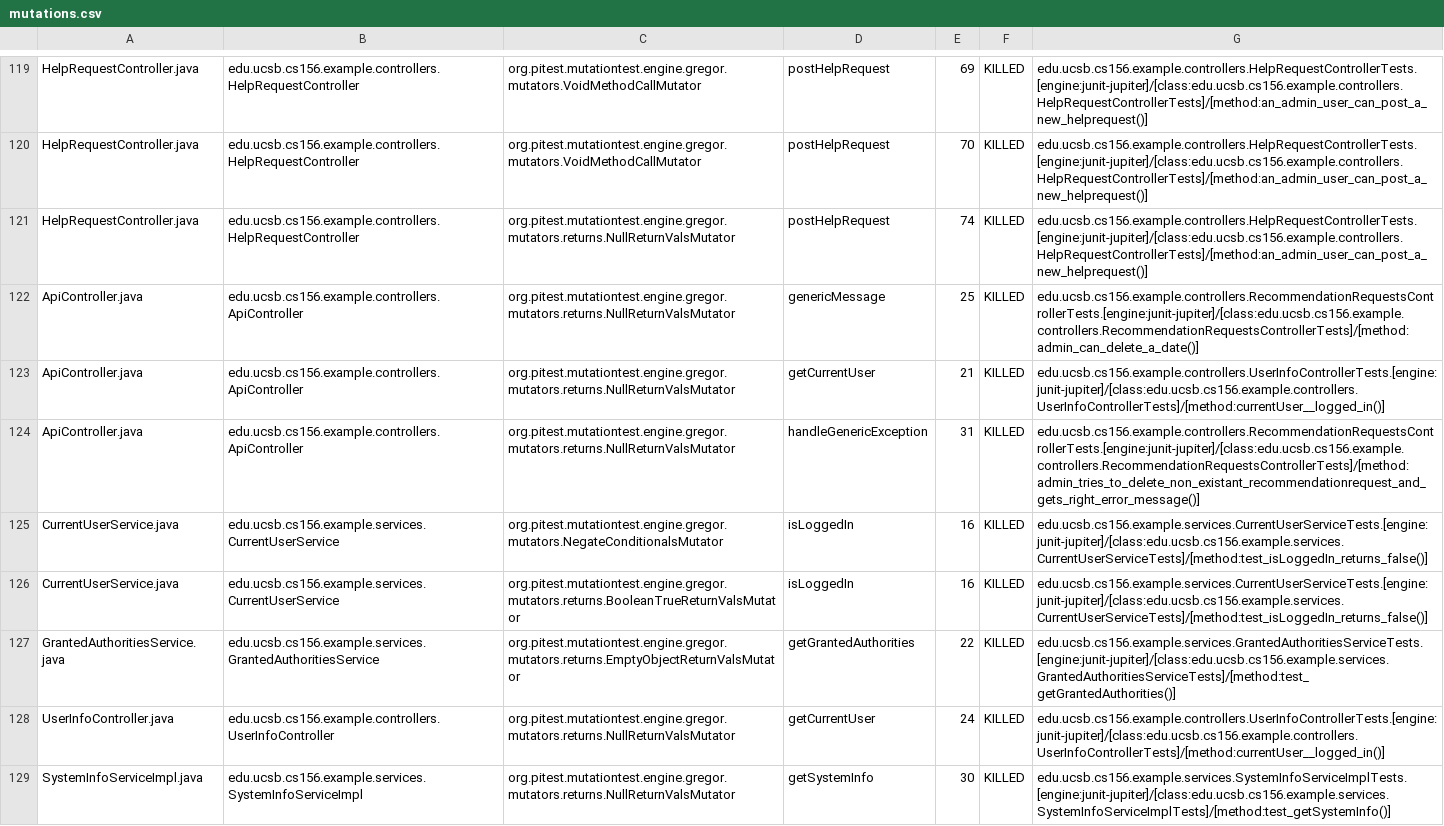
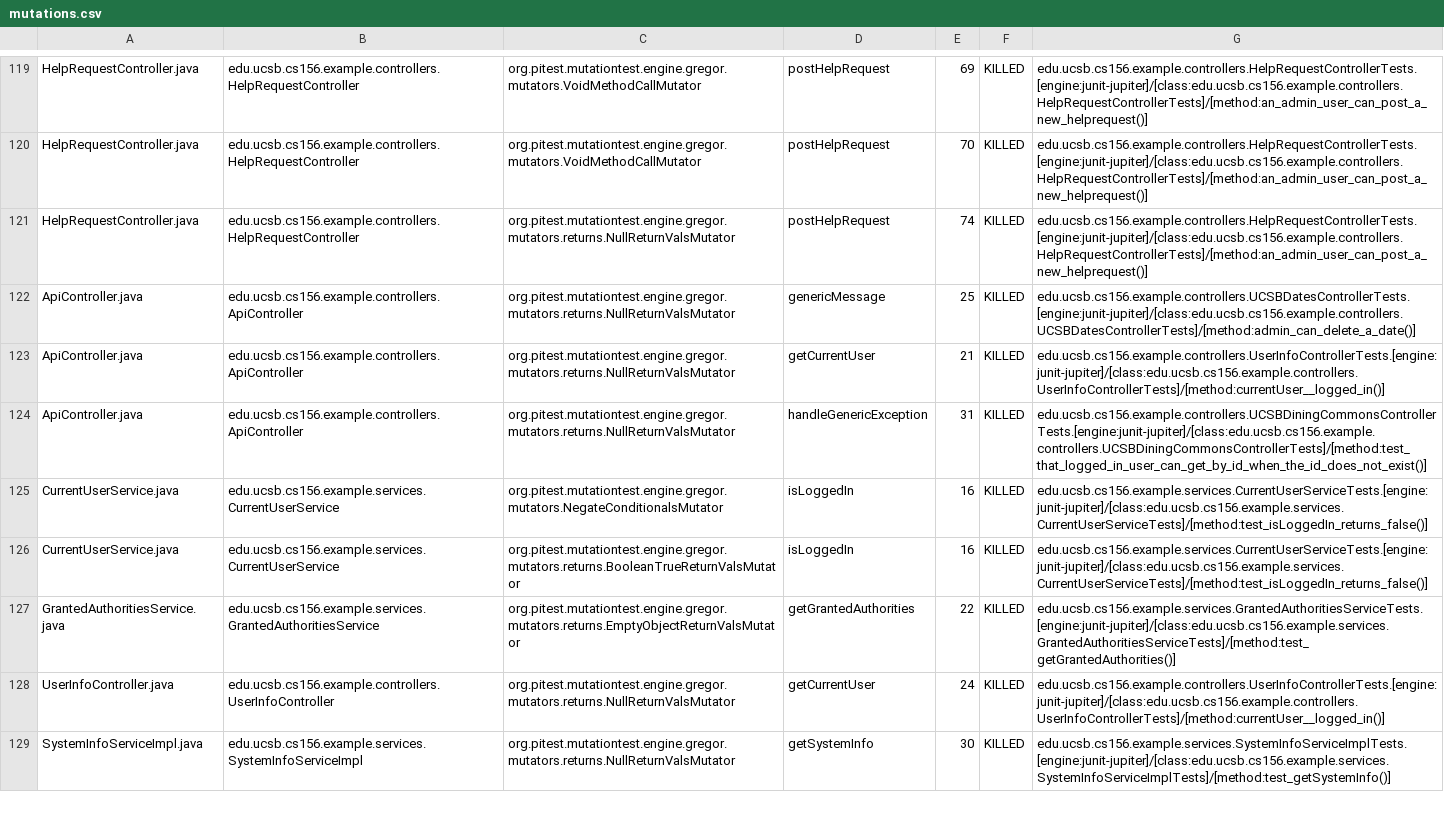
Before and after one commit to ucsb-cs156-f23/team02-f23-5pm-1, a CSV file: prs/80/pitest/mutations.csv, drawn as a sheet; only a part is shown, gaps mark what is left out.

Commit message:
Deploying to gh-pages from @ ucsb-cs156-f23/team02-f23-5pm-1@000e5b62faf4f76db5a2a6a5a38b93ce2954e9c0 🚀

```diff
--- a/prs/80/pitest/mutations.csv
+++ b/prs/80/pitest/mutations.csv
@@ -121,5 +121,5 @@ HelpRequestController.java,edu.ucsb.cs156.example.controllers.HelpRequestControl
 HelpRequestController.java,edu.ucsb.cs156.example.controllers.HelpRequestController,org.pitest.mutationtest.engine.gregor.mutators.returns.NullReturnValsMutator,postHelpRequest,74,KILLED,edu.ucsb.cs156.example.controllers.HelpRequestControllerTests.[engine:junit-jupiter]/[class:edu.ucsb.cs156.example.controllers.HelpRequestControllerTests]/[method:an_admin_user_can_post_a_new_helprequest()]
-ApiController.java,edu.ucsb.cs156.example.controllers.ApiController,org.pitest.mutationtest.engine.gregor.mutators.returns.NullReturnValsMutator,genericMessage,25,KILLED,edu.ucsb.cs156.example.controllers.RecommendationRequestsControllerTests.[engine:junit-jupiter]/[class:edu.ucsb.cs156.example.controllers.RecommendationRequestsControllerTests]/[method:admin_can_delete_a_date()]
+ApiController.java,edu.ucsb.cs156.example.controllers.ApiController,org.pitest.mutationtest.engine.gregor.mutators.returns.NullReturnValsMutator,genericMessage,25,KILLED,edu.ucsb.cs156.example.controllers.UCSBDatesControllerTests.[engine:junit-jupiter]/[class:edu.ucsb.cs156.example.controllers.UCSBDatesControllerTests]/[method:admin_can_delete_a_date()]
 ApiController.java,edu.ucsb.cs156.example.controllers.ApiController,org.pitest.mutationtest.engine.gregor.mutators.returns.NullReturnValsMutator,getCurrentUser,21,KILLED,edu.ucsb.cs156.example.controllers.UserInfoControllerTests.[engine:junit-jupiter]/[class:edu.ucsb.cs156.example.controllers.UserInfoControllerTests]/[method:currentUser__logged_in()]
-ApiController.java,edu.ucsb.cs156.example.controllers.ApiController,org.pitest.mutationtest.engine.gregor.mutators.returns.NullReturnValsMutator,handleGenericException,31,KILLED,edu.ucsb.cs156.example.controllers.RecommendationRequestsControllerTests.[engine:junit-jupiter]/[class:edu.ucsb.cs156.example.controllers.RecommendationRequestsControllerTests]/[method:admin_tries_to_delete_non_existant_recommendationrequest_and_gets_right_error_message()]
+ApiController.java,edu.ucsb.cs156.example.controllers.ApiController,org.pitest.mutationtest.engine.gregor.mutators.returns.NullReturnValsMutator,handleGenericException,31,KILLED,edu.ucsb.cs156.example.controllers.UCSBDiningCommonsControllerTests.[engine:junit-jupiter]/[class:edu.ucsb.cs156.example.controllers.UCSBDiningCommonsControllerTests]/[method:test_that_logged_in_user_can_get_by_id_when_the_id_does_not_exist()]
 CurrentUserService.java,edu.ucsb.cs156.example.services.CurrentUserService,org.pitest.mutationtest.engine.gregor.mutators.NegateConditionalsMutator,isLoggedIn,16,KILLED,edu.ucsb.cs156.example.services.CurrentUserServiceTests.[engine:junit-jupiter]/[class:edu.ucsb.cs156.example.services.CurrentUserServiceTests]/[method:test_isLoggedIn_returns_false()]
```
Also changed, not shown: 16 other files.
